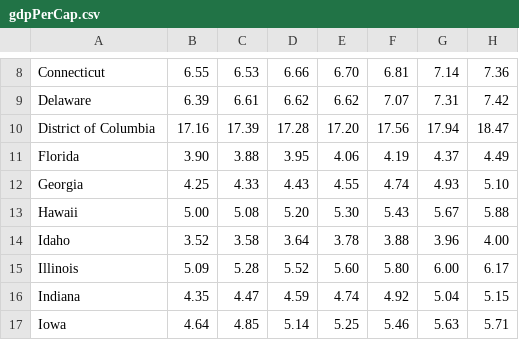
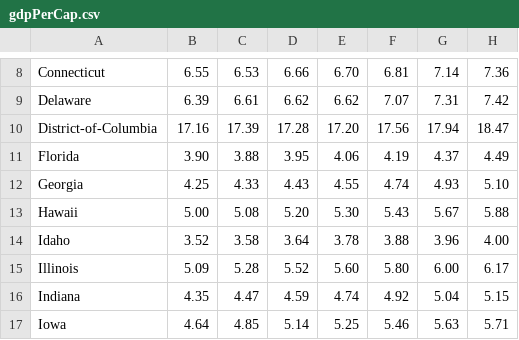
Before and after one commit to mattrode/d3-coordinated-viz, a CSV file: data/gdpPerCap.csv, drawn as a sheet; only a part is shown, gaps mark what is left out.

```diff
--- a/data/gdpPerCap.csv
+++ b/data/gdpPerCap.csv
@@ -9,3 +9,3 @@ Connecticut,6.55,6.53,6.66,6.70,6.81,7.14,7.36
 Delaware,6.39,6.61,6.62,6.62,7.07,7.31,7.42
-District of Columbia,17.16,17.39,17.28,17.20,17.56,17.94,18.47
+District-of-Columbia,17.16,17.39,17.28,17.20,17.56,17.94,18.47
 Florida,3.90,3.88,3.95,4.06,4.19,4.37,4.49
```
Also changed, not shown: data/gdpPerCapReal.csv, 2 other files.
